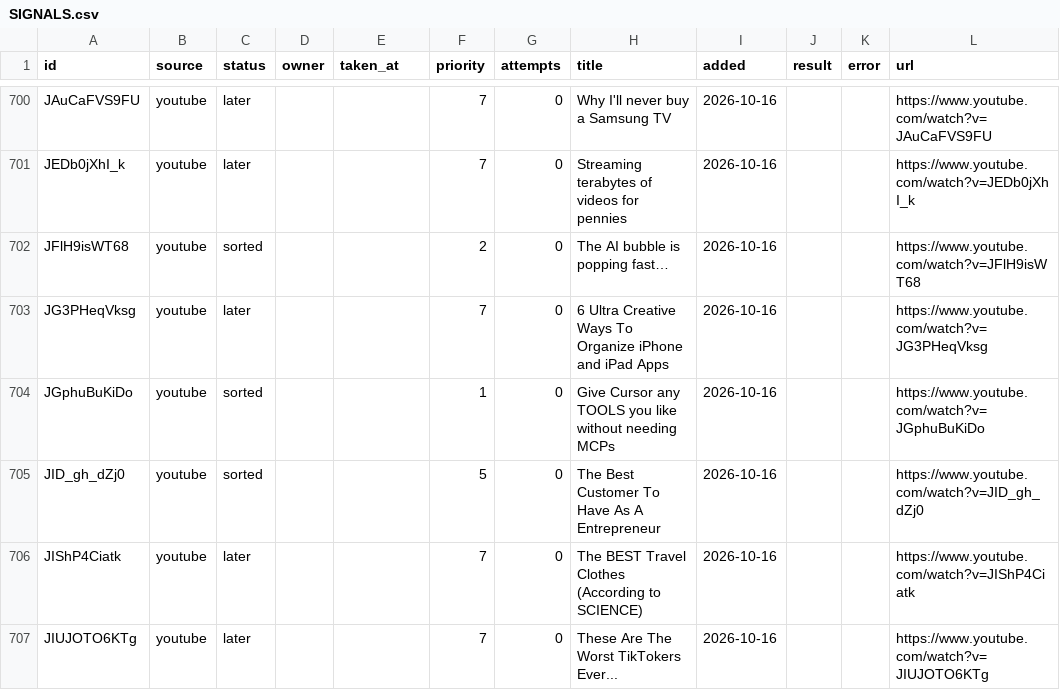
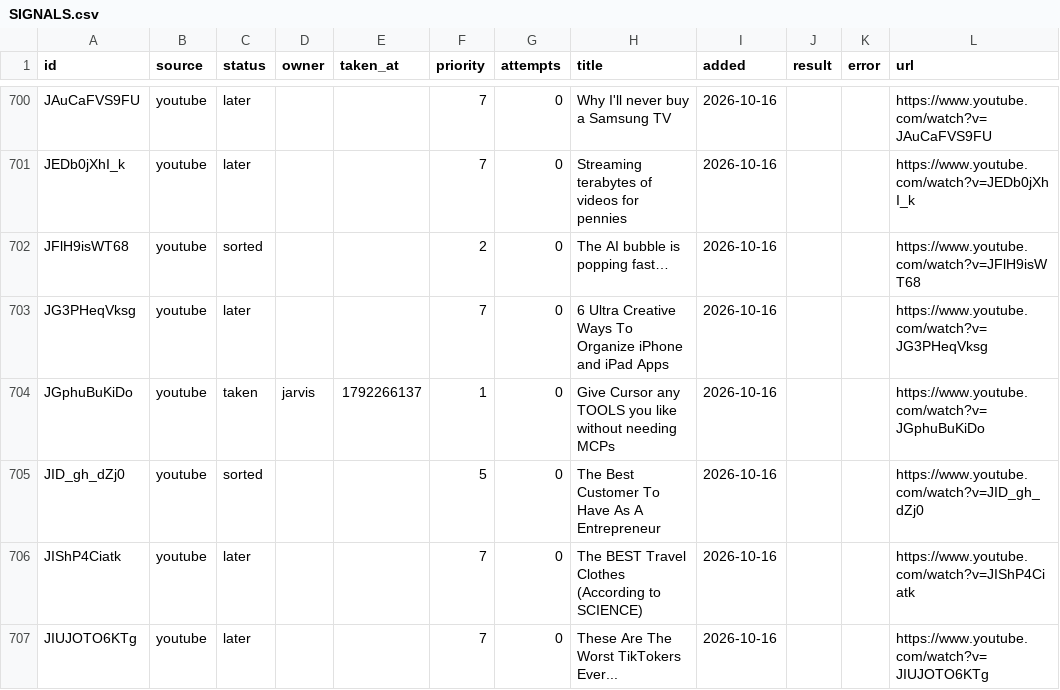
Before and after one commit to snevemoney/n8n-cursor, a CSV file: docs/hive/outer-heaven/CONTENT/watch-later/index/SIGNALS.csv, drawn as a sheet; only a part is shown, gaps mark what is left out.

Commit message:
signals list: jarvis took JGphuBuKiDo

```diff
--- a/docs/hive/outer-heaven/CONTENT/watch-later/index/SIGNALS.csv
+++ b/docs/hive/outer-heaven/CONTENT/watch-later/index/SIGNALS.csv
@@ -703,3 +703,3 @@ JFlH9isWT68,youtube,sorted,,,2,0,The AI bubble is popping fast…,2026-10-16,,,h
 JG3PHeqVksg,youtube,later,,,7,0,6 Ultra Creative Ways To Organize iPhone and iPad Apps,2026-10-16,,,https://www.youtube.com/watch?v=JG3PHeqVksg
-JGphuBuKiDo,youtube,sorted,,,1,0,Give Cursor any TOOLS you like without needing MCPs,2026-10-16,,,https://www.youtube.com/watch?v=JGphuBuKiDo
+JGphuBuKiDo,youtube,taken,jarvis,1792266137,1,0,Give Cursor any TOOLS you like without needing MCPs,2026-10-16,,,https://www.youtube.com/watch?v=JGphuBuKiDo
 JID_gh_dZj0,youtube,sorted,,,5,0,The Best Customer To Have As A Entrepreneur,2026-10-16,,,https://www.youtube.com/watch?v=JID_gh_dZj0
```
